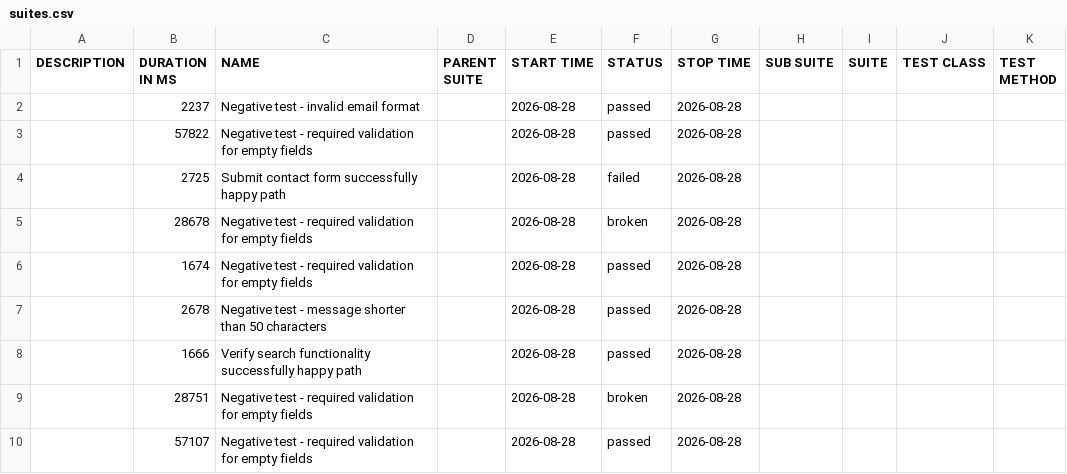
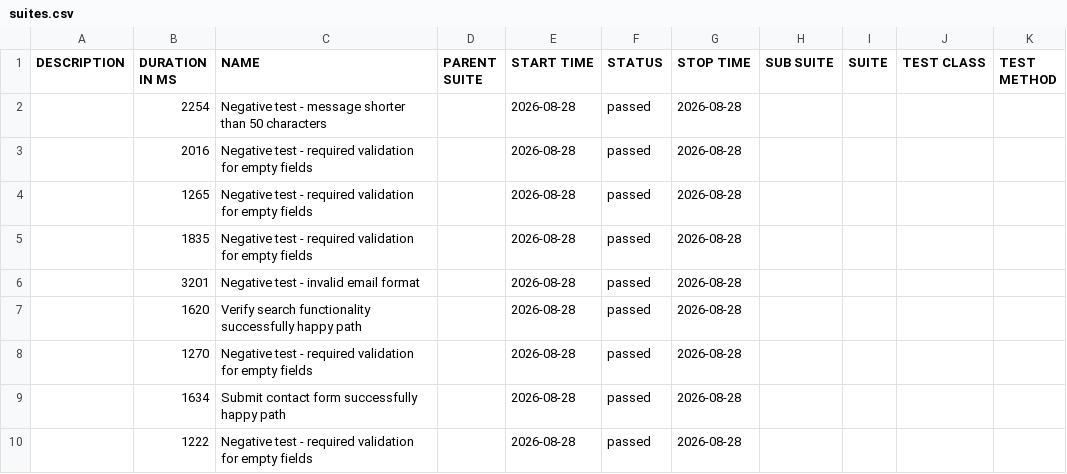
Before and after one commit to KomoGit/Selenium-Automation-Framework, a CSV file: data/suites.csv, drawn as a sheet.

```diff
--- a/data/suites.csv
+++ b/data/suites.csv
@@ -1,10 +1,10 @@
 "DESCRIPTION","DURATION IN MS","NAME","PARENT SUITE","START TIME","STATUS","STOP TIME","SUB SUITE","SUITE","TEST CLASS","TEST METHOD"
-"","2237","Negative test - invalid email format","","2026-08-28","passed","2026-08-28","","","",""
-"","57822","Negative test - required validation for empty fields","","2026-08-28","passed","2026-08-28","","","",""
-"","2725","Submit contact form successfully happy path","","2026-08-28","failed","2026-08-28","","","",""
-"","28678","Negative test - required validation for empty fields","","2026-08-28","broken","2026-08-28","","","",""
-"","1674","Negative test - required validation for empty fields","","2026-08-28","passed","2026-08-28","","","",""
-"","2678","Negative test - message shorter than 50 characters","","2026-08-28","passed","2026-08-28","","","",""
-"","1666","Verify search functionality successfully happy path","","2026-08-28","passed","2026-08-28","","","",""
-"","28751","Negative test - required validation for empty fields","","2026-08-28","broken","2026-08-28","","","",""
-"","57107","Negative test - required validation for empty fields","","2026-08-28","passed","2026-08-28","","","",""
+"","2254","Negative test - message shorter than 50 characters","","2026-08-28","passed","2026-08-28","","","",""
+"","2016","Negative test - required validation for empty fields","","2026-08-28","passed","2026-08-28","","","",""
+"","1265","Negative test - required validation for empty fields","","2026-08-28","passed","2026-08-28","","","",""
+"","1835","Negative test - required validation for empty fields","","2026-08-28","passed","2026-08-28","","","",""
+"","3201","Negative test - invalid email format","","2026-08-28","passed","2026-08-28","","","",""
+"","1620","Verify search functionality successfully happy path","","2026-08-28","passed","2026-08-28","","","",""
+"","1270","Negative test - required validation for empty fields","","2026-08-28","passed","2026-08-28","","","",""
+"","1634","Submit contact form successfully happy path","","2026-08-28","passed","2026-08-28","","","",""
+"","1222","Negative test - required validation for empty fields","","2026-08-28","passed","2026-08-28","","","",""
```
Also changed, not shown: 44 other files.
